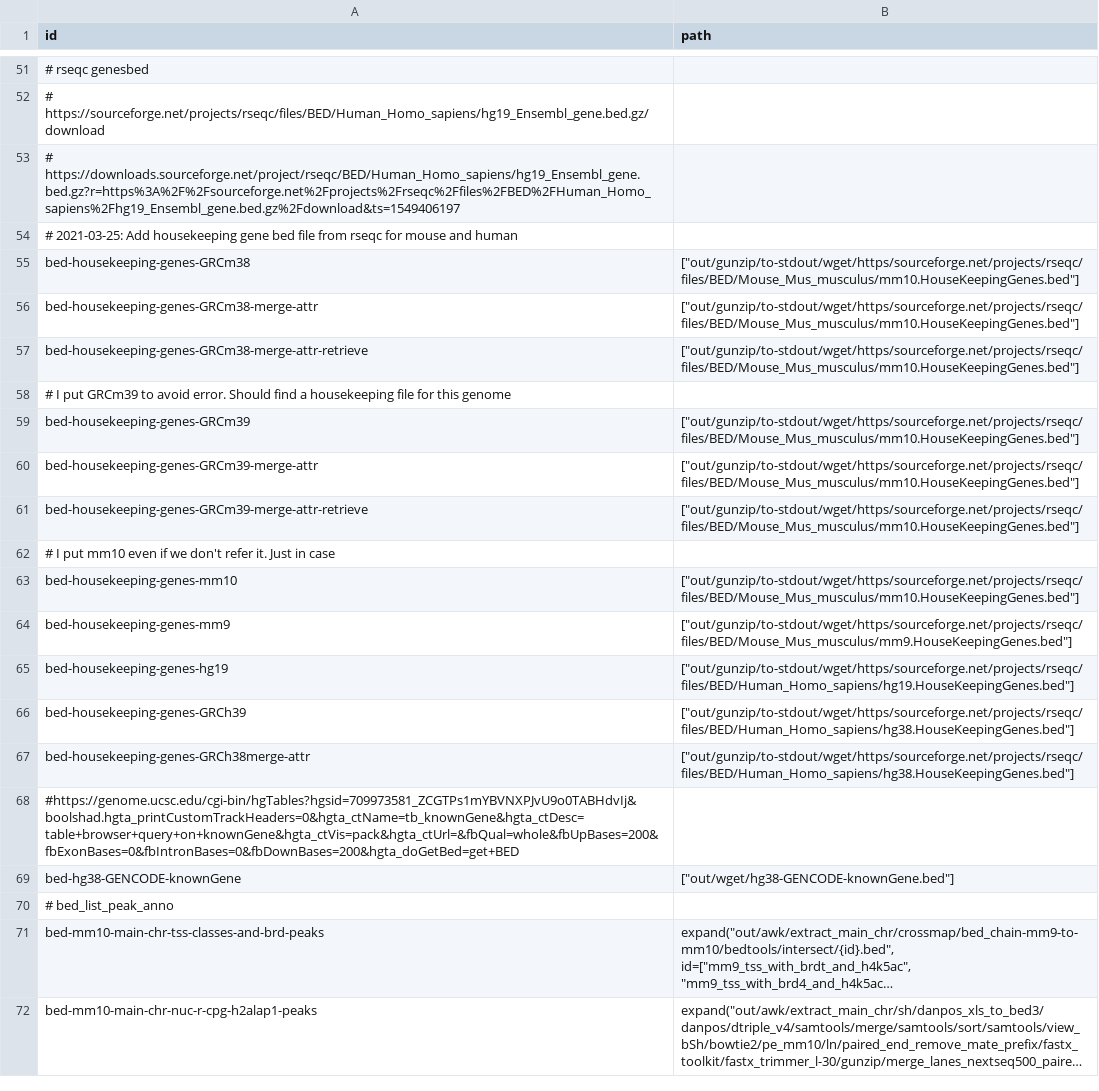
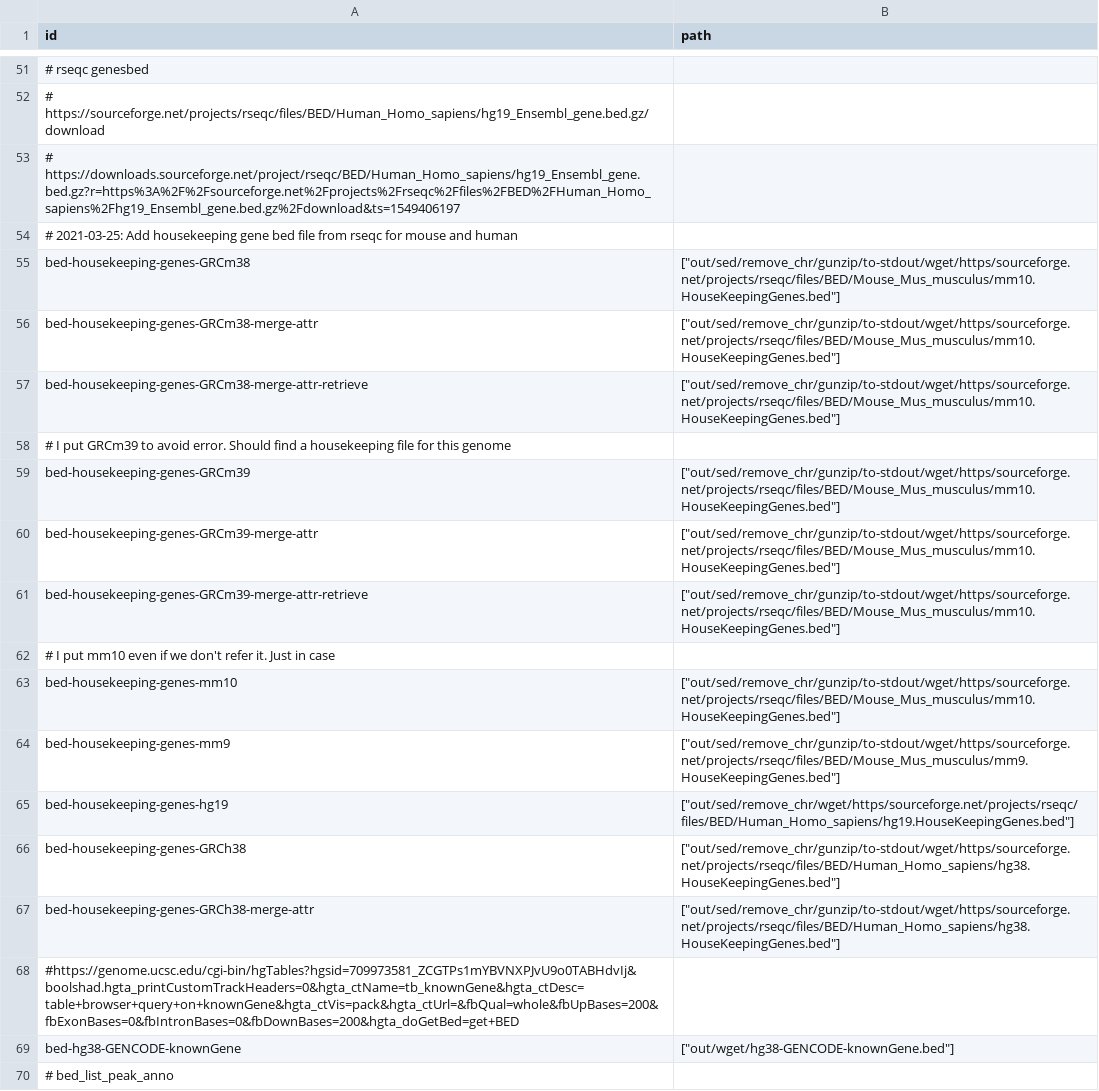
Before and after one commit to guillaumecharbonnier/mw-lib, a TSV file: src/snakemake/tables/bed_ids.tsv, drawn as a sheet; only a part is shown, gaps mark what is left out; the shorter side is filled out with more unchanged rows; long unchanged cells end in …; the diff names each change by its address in the sheet, - before the commit and + after, or states it on an @@ line.

```diff
--- a/src/snakemake/tables/bed_ids.tsv
+++ b/src/snakemake/tables/bed_ids.tsv
-B55:B57 (path): ["out/gunzip/to-stdout/wget/https/sourceforge.net/projects/rseqc/files/BED/Mouse_Mus_musculus/mm10.HouseKeepingGenes.bed"]
+B55:B57 (path): ["out/sed/remove_chr/gunzip/to-stdout/wget/https/sourceforge.net/projects/rseqc/files/BED/Mouse_Mus_musculus/mm10.HouseKeepingGenes.bed"]
-B59:B61 (path): ["out/gunzip/to-stdout/wget/https/sourceforge.net/projects/rseqc/files/BED/Mouse_Mus_musculus/mm10.HouseKeepingGenes.bed"]
+B59:B61 (path): ["out/sed/remove_chr/gunzip/to-stdout/wget/https/sourceforge.net/projects/rseqc/files/BED/Mouse_Mus_musculus/mm10.HouseKeepingGenes.bed"]
-B63 (path): ["out/gunzip/to-stdout/wget/https/sourceforge.net/projects/rseqc/files/BED/Mouse_Mus_musculus/mm10.HouseKeepingGenes.bed"]
+B63 (path): ["out/sed/remove_chr/gunzip/to-stdout/wget/https/sourceforge.net/projects/rseqc/files/BED/Mouse_Mus_musculus/mm10.HouseKeepingGenes.bed"]
-B64 (path): ["out/gunzip/to-stdout/wget/https/sourceforge.net/projects/rseqc/files/BED/Mouse_Mus_musculus/mm9.HouseKeepingGenes.bed"]
+B64 (path): ["out/sed/remove_chr/gunzip/to-stdout/wget/https/sourceforge.net/projects/rseqc/files/BED/Mouse_Mus_musculus/mm9.HouseKeepingGenes.bed"]
-B65 (path): ["out/gunzip/to-stdout/wget/https/sourceforge.net/projects/rseqc/files/BED/Human_Homo_sapiens/hg19.HouseKeepingGenes.bed"]
+B65 (path): ["out/sed/remove_chr/wget/https/sourceforge.net/projects/rseqc/files/BED/Human_Homo_sapiens/hg19.HouseKeepingGenes.bed"]
-A66 (id): bed-housekeeping-genes-GRCh39
+A66 (id): bed-housekeeping-genes-GRCh38
-B66:B67 (path): ["out/gunzip/to-stdout/wget/https/sourceforge.net/projects/rseqc/files/BED/Human_Homo_sapiens/hg38.HouseKeepingGenes.bed"]
+B66:B67 (path): ["out/sed/remove_chr/gunzip/to-stdout/wget/https/sourceforge.net/projects/rseqc/files/BED/Human_Homo_sapiens/hg38.HouseKeepingGenes.bed"]
-A67 (id): bed-housekeeping-genes-GRCh38merge-attr
+A67 (id): bed-housekeeping-genes-GRCh38-merge-attr
```
Also changed, not shown: src/snakemake/tables/adapter.tsv, src/snakemake/tables/cat_ids.tsv, 8 other files.
